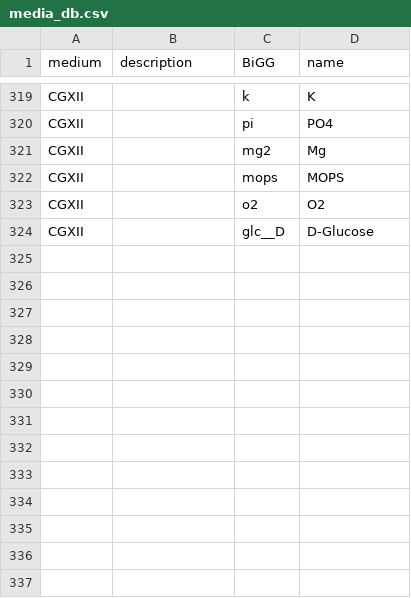
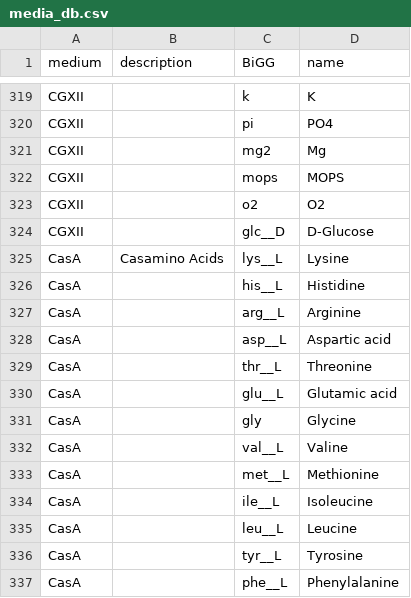
Before and after one commit to draeger-lab/refinegems, a CSV file: data/media_db.csv, drawn as a sheet; only a part is shown, gaps mark what is left out; the diff names each change by its address in the sheet, - before the commit and + after, or states it on an @@ line.

```diff
--- a/data/media_db.csv
+++ b/data/media_db.csv
+row 325: CasA | Casamino Acids | lys__L | Lysine
+row 326: CasA |  | his__L | Histidine
+row 327: CasA |  | arg__L | Arginine
+row 328: CasA |  | asp__L | Aspartic acid
+row 329: CasA |  | thr__L | Threonine
+row 330: CasA |  | glu__L | Glutamic acid
+row 331: CasA |  | gly | Glycine
+row 332: CasA |  | val__L | Valine
+row 333: CasA |  | met__L | Methionine
+row 334: CasA |  | ile__L | Isoleucine
+row 335: CasA |  | leu__L | Leucine
+row 336: CasA |  | tyr__L | Tyrosine
+row 337: CasA |  | phe__L | Phenylalanine
```
Also changed, not shown: 9 other files.
